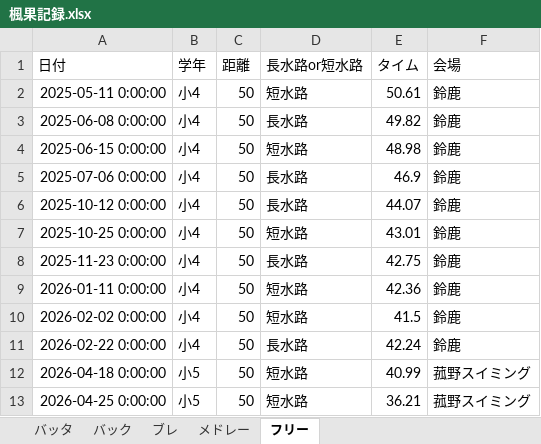
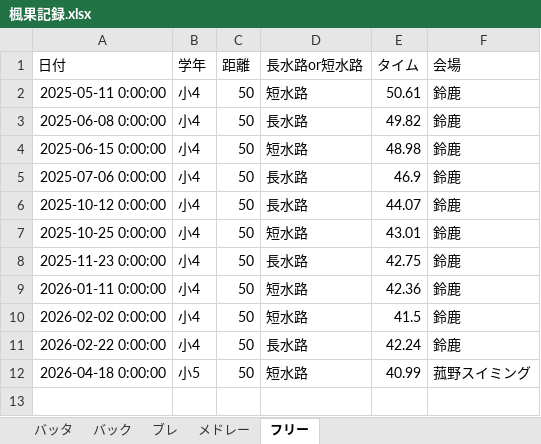
Before and after one commit to shimo2829/fuka-swim, an Excel workbook: 楓果記録.xlsx, sheet フリー, drawn as a sheet; values as stored, in another font and other column widths than the file's, no borders; the diff names each change by its address in the sheet, - before the commit and + after, or states it on an @@ line.

Commit message:
Delete record: フリー 50m

```diff
--- a/楓果記録.xlsx (sheet フリー)
+++ b/楓果記録.xlsx (sheet フリー)
-row 13: 2026-04-25 0:00:00 | 小5 | 50 | 短水路 | 36.21 | 菰野スイミング
```
